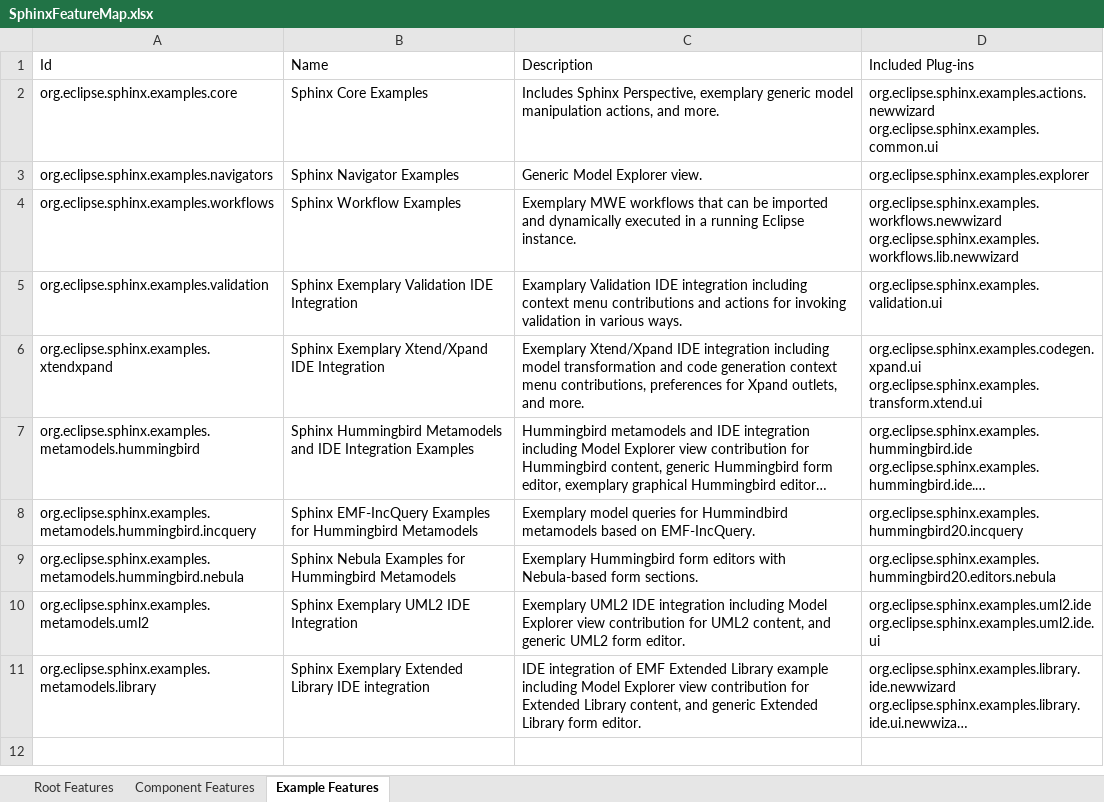
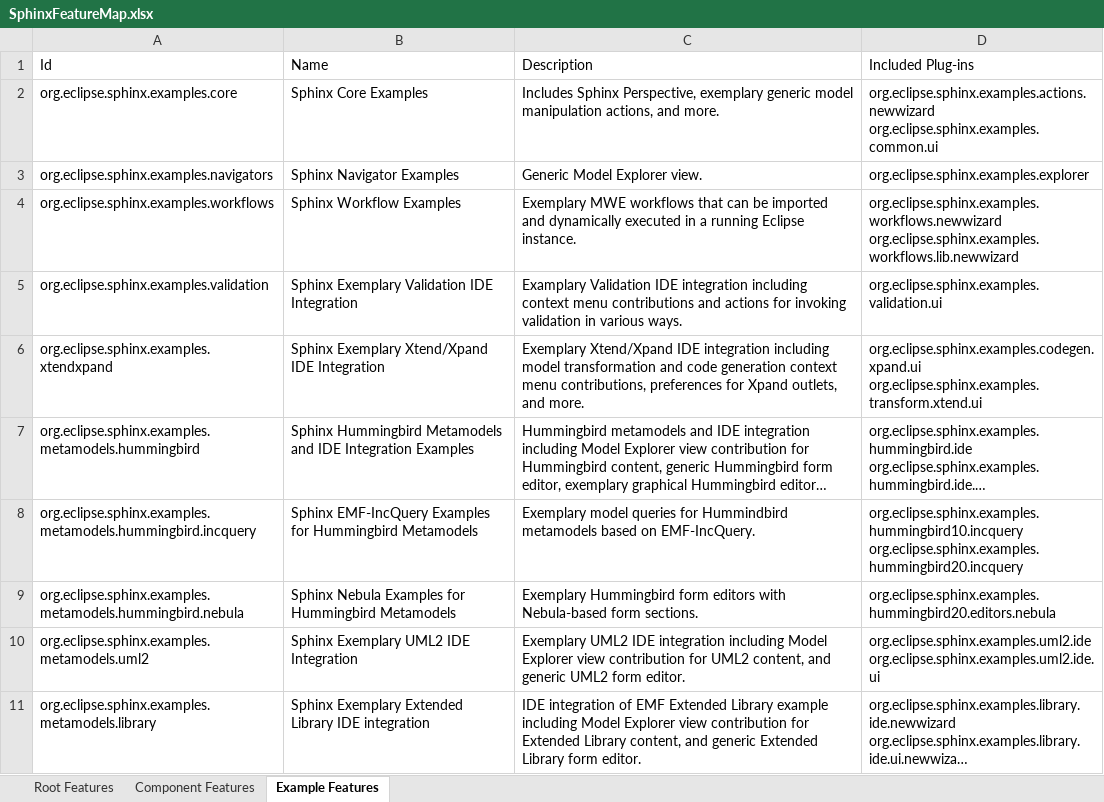
Before and after one commit to IncQueryLabs/org.eclipse.sphinx, an Excel workbook: docs/org.eclipse.sphinx.doc.design/excel/SphinxFeatureMap.xlsx, sheet Example Features, drawn as a sheet; long unchanged cells end in …; values as stored, in another font and other column widths than the file's, no borders; table styles not drawn; ↵ is a line break in a cell; the diff names each change by its address in the sheet, - before the commit and + after, or states it on an @@ line.

Commit message:
[FIXED] Bug 449909 - Integration of EMF-Incquery in Sphinx https://bugs.eclipse.org/bugs/show_bug.cgi?id=449909
Added Hummingbird10 and Hummingbird20 Incquery examples.

```diff
--- a/docs/org.eclipse.sphinx.doc.design/excel/SphinxFeatureMap.xlsx (sheet Example Features)
+++ b/docs/org.eclipse.sphinx.doc.design/excel/SphinxFeatureMap.xlsx (sheet Example Features)
-D8 (Included Plug-ins): org.eclipse.sphinx.examples.hummingbird20.incquery
+D8 (Included Plug-ins): org.eclipse.sphinx.examples.hummingbird10.incquery ↵ org.eclipse.sphinx.examples.hummingbird20.incquery
```
Also changed, not shown: 14 other files.
